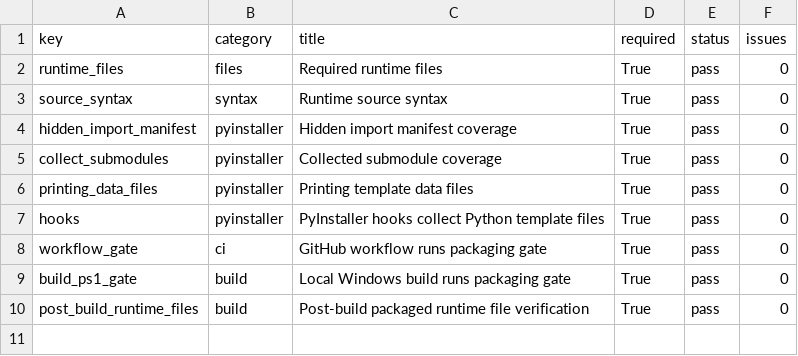
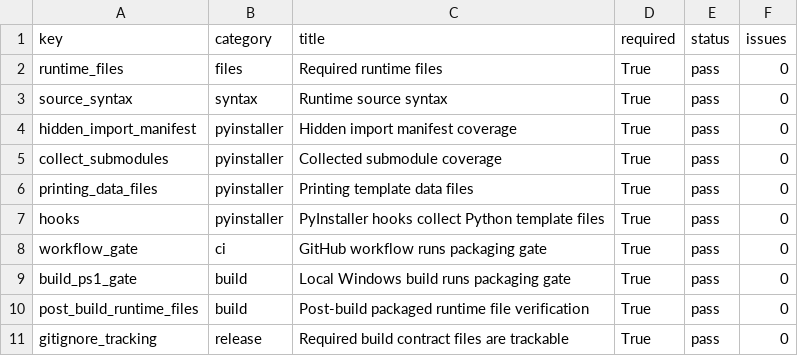
Before and after one commit to bukamal/alrajihi, a CSV file: tools/audit_outputs/windows_runtime_packaging_gate_matrix.csv, drawn as a sheet.

```diff
--- a/tools/audit_outputs/windows_runtime_packaging_gate_matrix.csv
+++ b/tools/audit_outputs/windows_runtime_packaging_gate_matrix.csv
@@ -10 +10,2 @@ build_ps1_gate,build,Local Windows build runs packaging gate,True,pass,0
 post_build_runtime_files,build,Post-build packaged runtime file verification,True,pass,0
+gitignore_tracking,release,Required build contract files are trackable,True,pass,0
```
Also changed, not shown: tools/audit_outputs/release_readiness_gate_matrix.csv, 14 other files.
